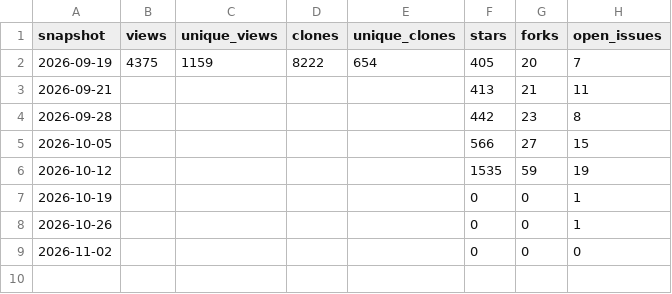
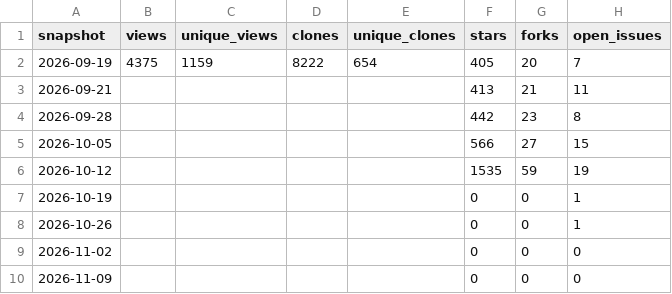
Before and after one commit to smartworldarafath/OpenMaps, a CSV file: docs/stats/traffic.csv, drawn as a sheet; the diff names each change by its address in the sheet, - before the commit and + after, or states it on an @@ line.

```diff
--- a/docs/stats/traffic.csv
+++ b/docs/stats/traffic.csv
+row 10: 2026-11-09 |  |  |  |  | 0 | 0 | 0
```
Also changed, not shown: docs/stats/data-releases.csv, docs/stats/regions.csv.
